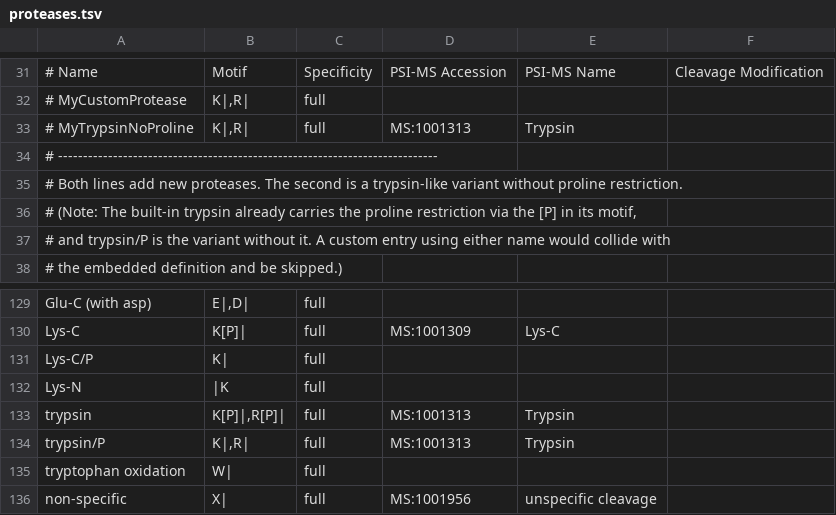
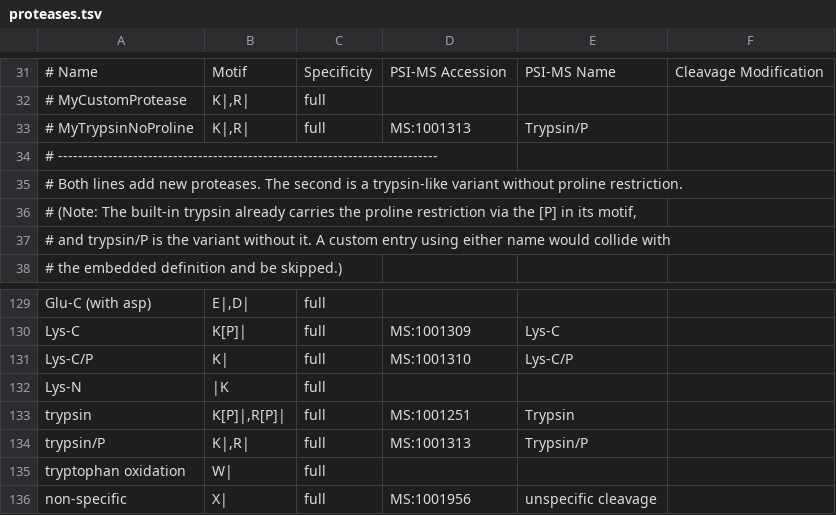
Before and after one commit to smith-chem-wisc/mzLib, a TSV file: mzLib/Proteomics/ProteolyticDigestion/proteases.tsv, drawn as a sheet; only a part is shown, gaps mark what is left out.

Commit message:
fix(proteases): give each /P protease the accession that matches its motif
The trypsin row carries the Keil motif (K[P]|,R[P]|) but exported
MS:1001313, which is the PSI-MS term Trypsin/P -- so the default
protease declared a cleavage rule contradicting its own. Both
MzIdentMLWriter and SdrfBuilder write PsiMsAccessionNumber into files,
not just the table, so this reached mzIdentML and SDRF output.

trypsin now carries MS:1001251 (Trypsin) and trypsin/P carries
MS:1001313 (Trypsin/P). Lys-C/P gets MS:1001310, the PSI-MS term for
it. chymotrypsin/P is left blank on purpose: PSI-MS defines no
Chymotrypsin/P, and MS:1001307 is CNBr, already used a row above.

TestSdrfBuilder pinned MS:1001251 as the expected value the moment the
tsv was corrected; that tripwire has now fired and is updated.

```diff
--- a/mzLib/Proteomics/ProteolyticDigestion/proteases.tsv
+++ b/mzLib/Proteomics/ProteolyticDigestion/proteases.tsv
@@ -32,3 +32,3 @@
 # MyCustomProtease	K|,R|	full			
-# MyTrypsinNoProline	K|,R|	full	MS:1001313	Trypsin	
+# MyTrypsinNoProline	K|,R|	full	MS:1001313	Trypsin/P	
 # ----------------------------------------------------------------------------					
@@ -130,6 +130,6 @@ Glu-C (with asp)	E|,D|	full
 Lys-C	K[P]|	full	MS:1001309	Lys-C	
-Lys-C/P	K|	full			
+Lys-C/P	K|	full	MS:1001310	Lys-C/P	
 Lys-N	|K	full			
-trypsin	K[P]|,R[P]|	full	MS:1001313	Trypsin	
-trypsin/P	K|,R|	full	MS:1001313	Trypsin	
+trypsin	K[P]|,R[P]|	full	MS:1001251	Trypsin	
+trypsin/P	K|,R|	full	MS:1001313	Trypsin/P	
 tryptophan oxidation	W|	full			
```
Also changed, not shown: 1 other file.
